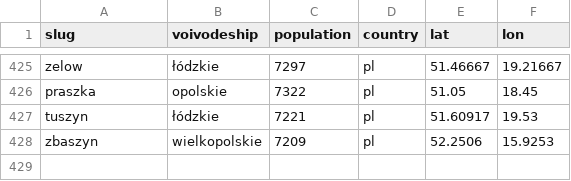
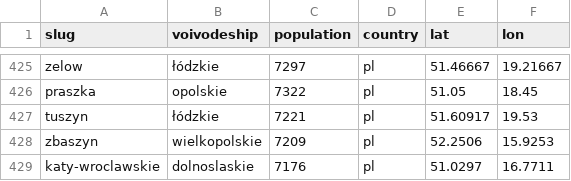
Before and after one commit to patrykorwat/radoskop, a CSV file: data/cities-meta.csv, drawn as a sheet; only a part is shown, gaps mark what is left out; the diff names each change by its address in the sheet, - before the commit and + after, or states it on an @@ line.

Commit message:
Katy Wroclawskie: config + scraper eSesja (old-template, glosowania imienne IX kad. 2024-2029) — 30 sesji, 417 glosowan, 21 radnych. TERYT 0223044.

```diff
--- a/data/cities-meta.csv
+++ b/data/cities-meta.csv
+row 429: katy-wroclawskie | dolnoslaskie | 7176 | pl | 51.0297 | 16.7711
```
Also changed, not shown: 3 other files.
